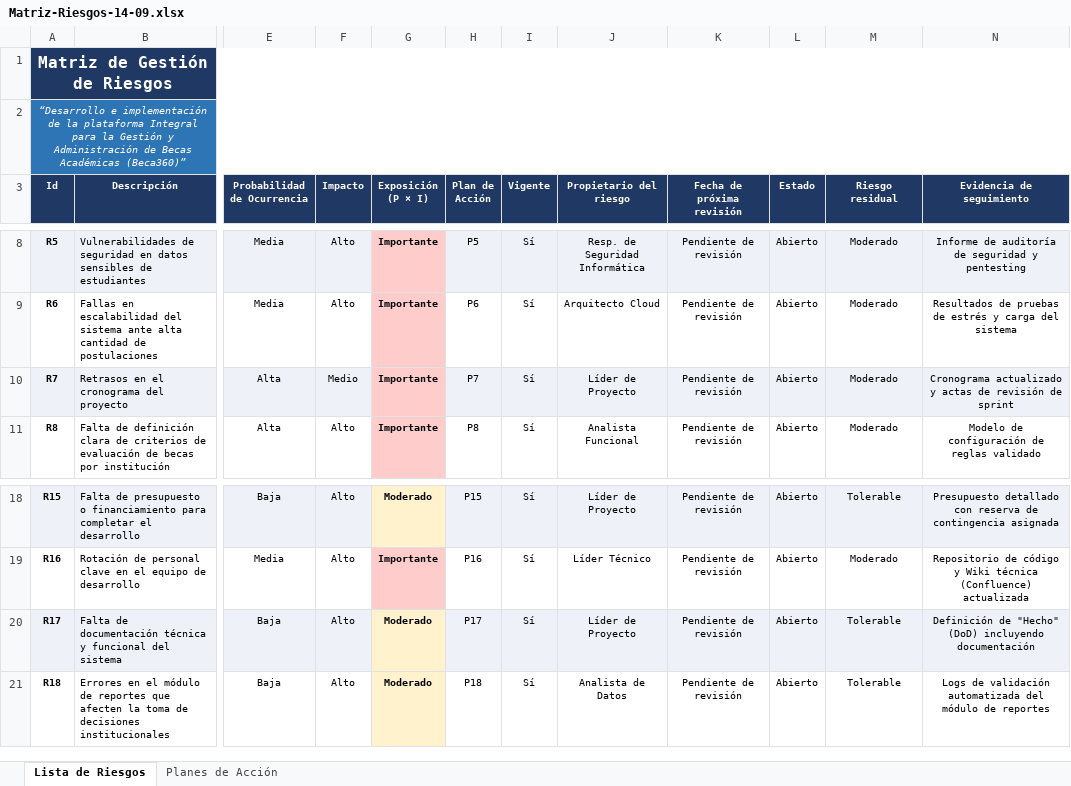
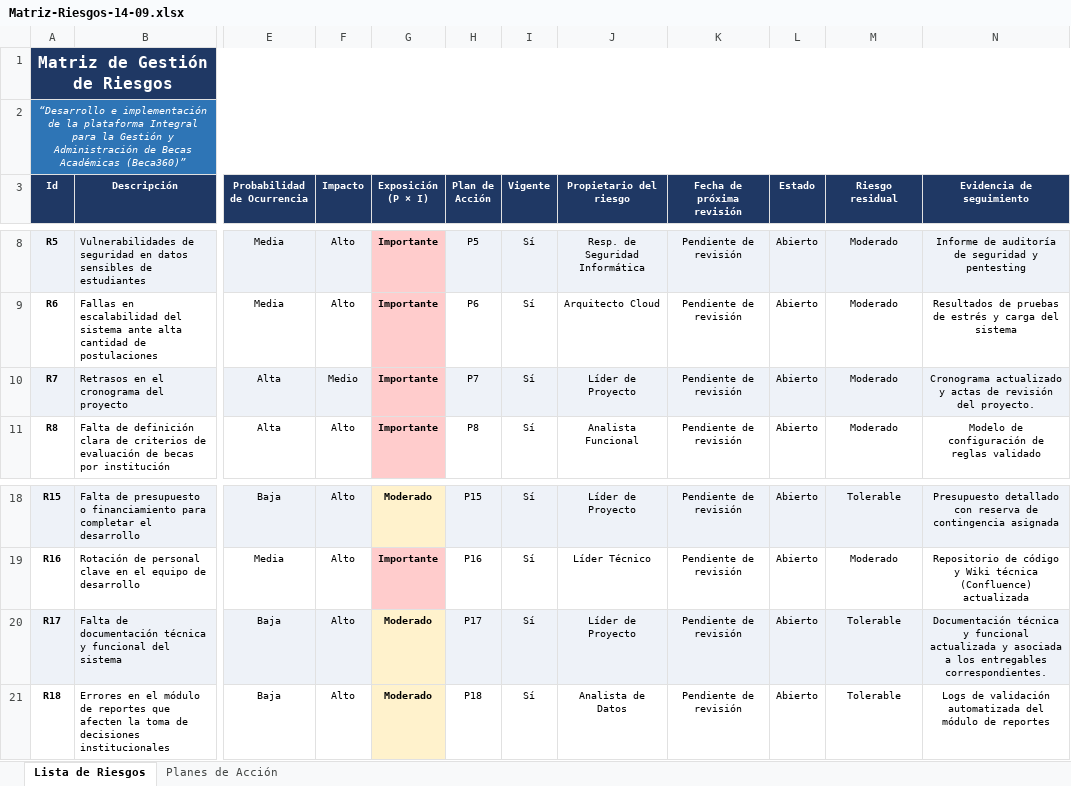
Before and after one commit to josephmansilla/proyecto-adminsis-beca360, an Excel workbook: Entregables/Matriz-Riesgos-14-09.xlsx, sheet Lista de Riesgos, drawn as a sheet; only a part is shown, gaps mark what is left out; values as stored, in another font and other column widths than the file's, no borders; the diff names each change by its address in the sheet, - before the commit and + after, or states it on an @@ line.

Commit message:
feat: ultimos cambios entrega cascada

```diff
--- a/Entregables/Matriz-Riesgos-14-09.xlsx (sheet Lista de Riesgos)
+++ b/Entregables/Matriz-Riesgos-14-09.xlsx (sheet Lista de Riesgos)
-N10 (Evidencia de seguimiento): …de revisión de sprint
+N10 (Evidencia de seguimiento): …de revisión del proyecto.
-N20 (Evidencia de seguimiento): Definición de "Hecho" (DoD) incluyendo documentación
+N20 (Evidencia de seguimiento): Documentación técnica y funcional actualizada y asociada a los entregables correspondientes.
```
Also changed, not shown: sheet Planes de Acción, Entregables/Matriz-Comunicaciones-14-09.xlsx, Entregables/matriz-rol-Responsabilidad-17-09.xlsx, 11 other files.
